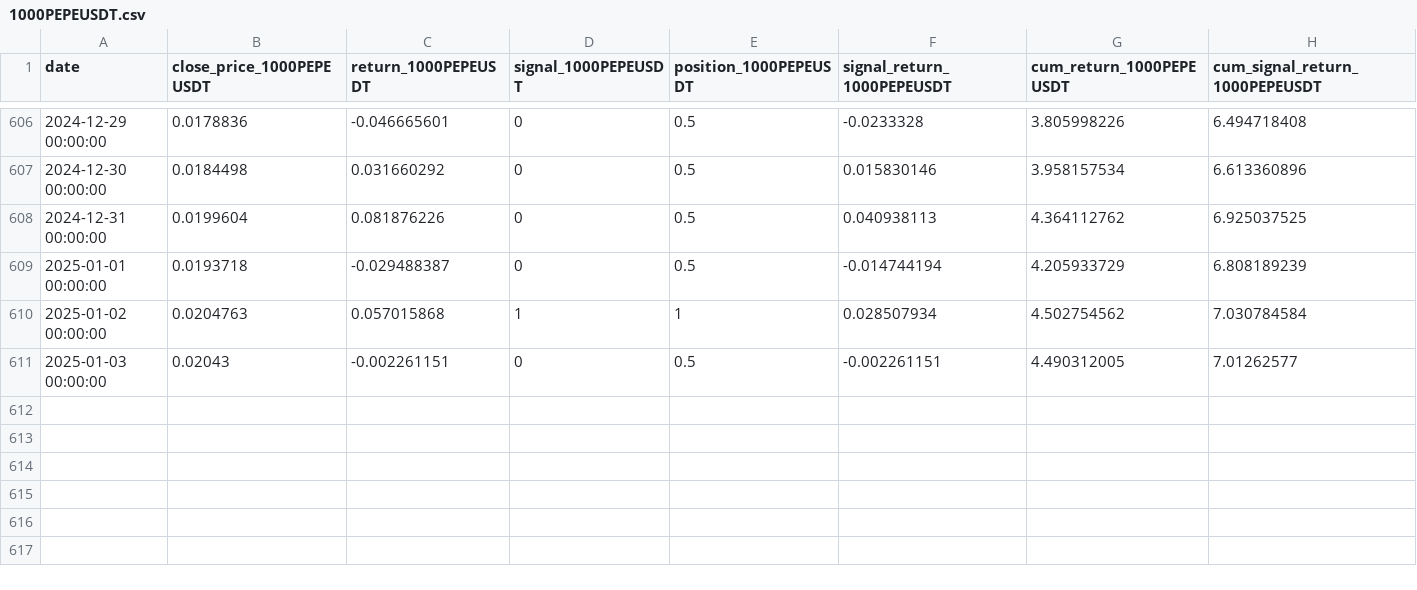
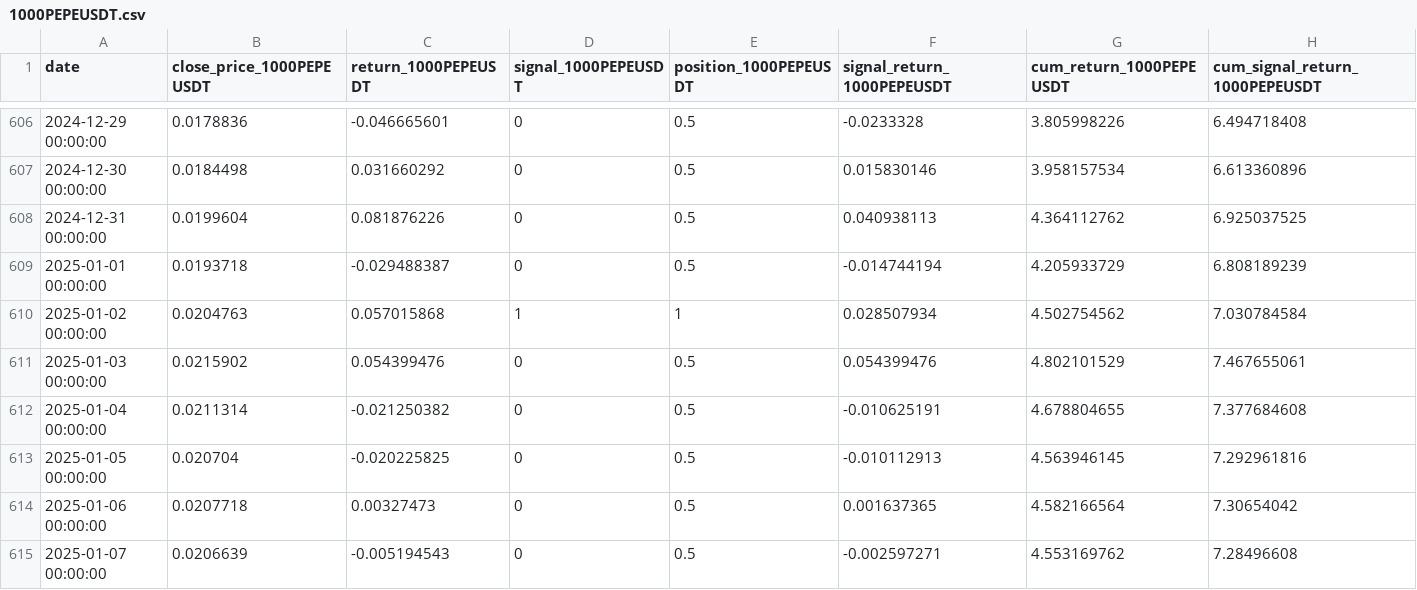
Before and after one commit to keninfo/calculum-react-web, a CSV file: public/csv/1000PEPEUSDT.csv, drawn as a sheet; only a part is shown, gaps mark what is left out.

```diff
--- a/public/csv/1000PEPEUSDT.csv
+++ b/public/csv/1000PEPEUSDT.csv
@@ -610,2 +610,6 @@ date,close_price_1000PEPEUSDT,return_1000PEPEUSDT,signal_1000PEPEUSDT,position_1
 2025-01-02 00:00:00,0.0204763,0.057015868,1,1,0.028507934,4.502754562,7.030784584
-2025-01-03 00:00:00,0.02043,-0.002261151,0,0.5,-0.002261151,4.490312005,7.01262577
+2025-01-03 00:00:00,0.0215902,0.054399476,0,0.5,0.054399476,4.802101529,7.467655061
+2025-01-04 00:00:00,0.0211314,-0.021250382,0,0.5,-0.010625191,4.678804655,7.377684608
+2025-01-05 00:00:00,0.020704,-0.020225825,0,0.5,-0.010112913,4.563946145,7.292961816
+2025-01-06 00:00:00,0.0207718,0.00327473,0,0.5,0.001637365,4.582166564,7.30654042
+2025-01-07 00:00:00,0.0206639,-0.005194543,0,0.5,-0.002597271,4.553169762,7.28496608
```
Also changed, not shown: public/csv/1000SHIBUSDT.csv, public/csv/ARBUSDT.csv, 16 other files.
